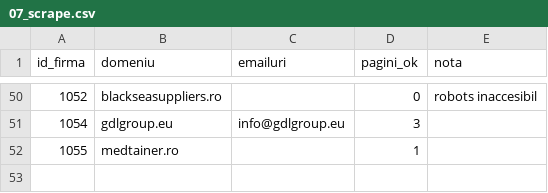
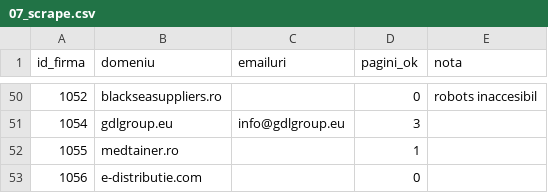
Before and after one commit to Robert-Deaconescu/data-enrichment-, a CSV file: work/07_scrape.csv, drawn as a sheet; only a part is shown, gaps mark what is left out; the diff names each change by its address in the sheet, - before the commit and + after, or states it on an @@ line.

```diff
--- a/work/07_scrape.csv
+++ b/work/07_scrape.csv
+row 53: 1056 | e-distributie.com |  | 0
```
Also changed, not shown: work/08_domenii.csv.
